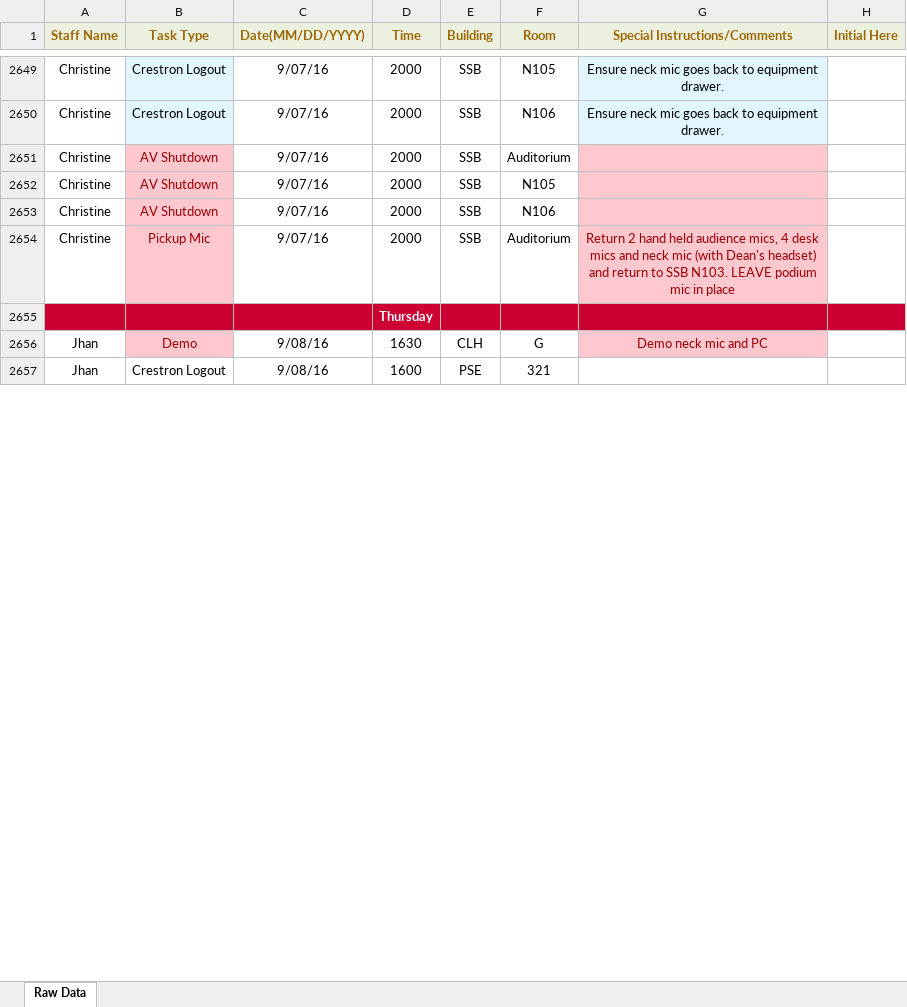
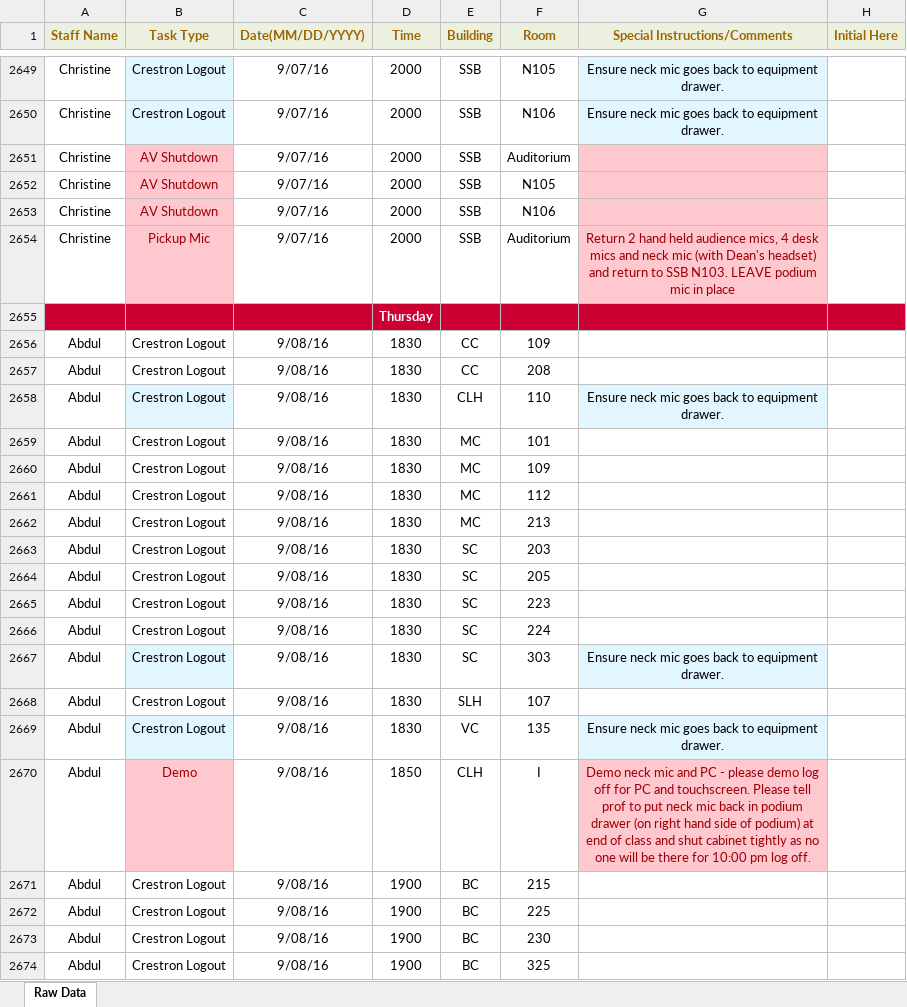
Before and after one commit to jhanperera/ClassOpsLogCreator, an Excel workbook: CLASSOPS/masterlog.xlsx, sheet Raw Data, drawn as a sheet; only a part is shown, gaps mark what is left out; values as stored, in another font and other column widths than the file's, no borders; removed rows and columns are numbered as before the commit, all else as after; the diff covers the shown part only; the diff names each change by its address in the sheet, - before the commit and + after, or states it on an @@ line.

```diff
--- a/CLASSOPS/masterlog.xlsx (sheet Raw Data)
+++ b/CLASSOPS/masterlog.xlsx (sheet Raw Data)
-row 2656: Jhan | Demo | 9/08/16 | 1630 | CLH | G | Demo neck mic and PC
-row 2657: Jhan | Crestron Logout | 9/08/16 | 1600 | PSE | 321
+row 2656: Abdul | Crestron Logout | 9/08/16 | 1830 | CC | 109
+row 2657: Abdul | Crestron Logout | 9/08/16 | 1830 | CC | 208
+row 2658: Abdul | Crestron Logout | 9/08/16 | 1830 | CLH | 110 | Ensure neck mic goes back to equipment drawer.
+row 2659: Abdul | Crestron Logout | 9/08/16 | 1830 | MC | 101
+row 2660: Abdul | Crestron Logout | 9/08/16 | 1830 | MC | 109
+row 2661: Abdul | Crestron Logout | 9/08/16 | 1830 | MC | 112
+row 2662: Abdul | Crestron Logout | 9/08/16 | 1830 | MC | 213
+row 2663: Abdul | Crestron Logout | 9/08/16 | 1830 | SC | 203
+row 2664: Abdul | Crestron Logout | 9/08/16 | 1830 | SC | 205
+row 2665: Abdul | Crestron Logout | 9/08/16 | 1830 | SC | 223
+row 2666: Abdul | Crestron Logout | 9/08/16 | 1830 | SC | 224
+row 2667: Abdul | Crestron Logout | 9/08/16 | 1830 | SC | 303 | Ensure neck mic goes back to equipment drawer.
+row 2668: Abdul | Crestron Logout | 9/08/16 | 1830 | SLH | 107
+row 2669: Abdul | Crestron Logout | 9/08/16 | 1830 | VC | 135 | Ensure neck mic goes back to equipment drawer.
+row 2670: Abdul | Demo | 9/08/16 | 1850 | CLH | I | Demo neck mic and PC - please demo log off for PC and touchscreen. Please tell prof to put neck mic back in podium drawer (on right hand side of podium) at end of class and shut cabinet tightly as no one will be there for 10:00 pm log off.
+row 2671: Abdul | Crestron Logout | 9/08/16 | 1900 | BC | 215
+row 2672: Abdul | Crestron Logout | 9/08/16 | 1900 | BC | 225
+row 2673: Abdul | Crestron Logout | 9/08/16 | 1900 | BC | 230
+row 2674: Abdul | Crestron Logout | 9/08/16 | 1900 | BC | 325
```
Also changed, not shown: 163 added rows, 10 removed rows, 61 edited cells and cell formats elsewhere in this sheet, CLASSOPS/Derek/Derek's Log.xlsx, CLASSOPS/Jeannine/Jeannine's log.xlsx, 4 other files.
